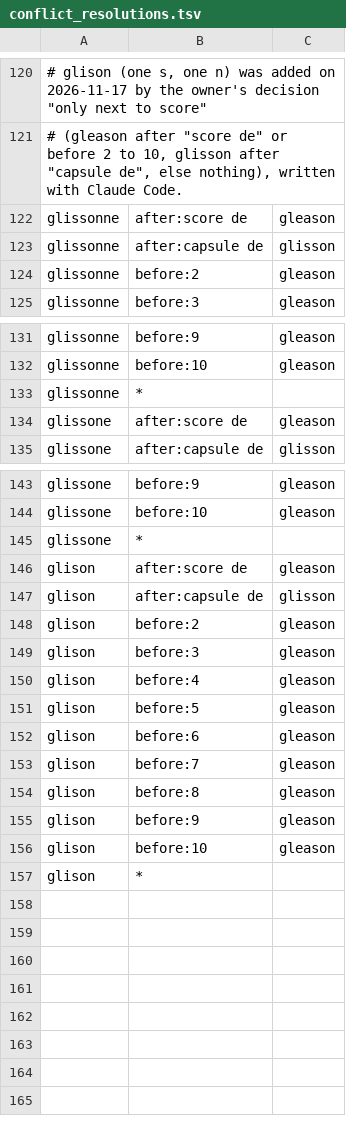
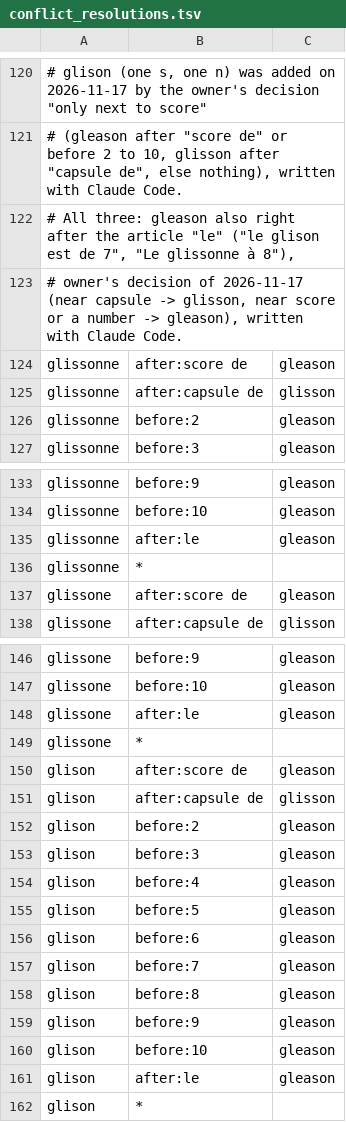
Before and after one commit to UltiMed-Org/UltiMed-ASR-FR-v2-regex-fixes, a TSV file: inputs/conflict_resolutions.tsv, drawn as a sheet; only a part is shown, gaps mark what is left out; the diff names each change by its address in the sheet, - before the commit and + after, or states it on an @@ line.

```diff
--- a/inputs/conflict_resolutions.tsv
+++ b/inputs/conflict_resolutions.tsv
+row 122: # All three: gleason also right after the article "le" ("le glison est de 7", "Le glissonne à 8"),
+row 123: # owner's decision of 2026-11-17 (near capsule -> glisson, near score or a number -> gleason), written with Claude Code.
+row 135: glissonne | after:le | gleason
+row 148: glissone | after:le | gleason
+row 161: glison | after:le | gleason
```
Also changed, not shown: 4 other files.
